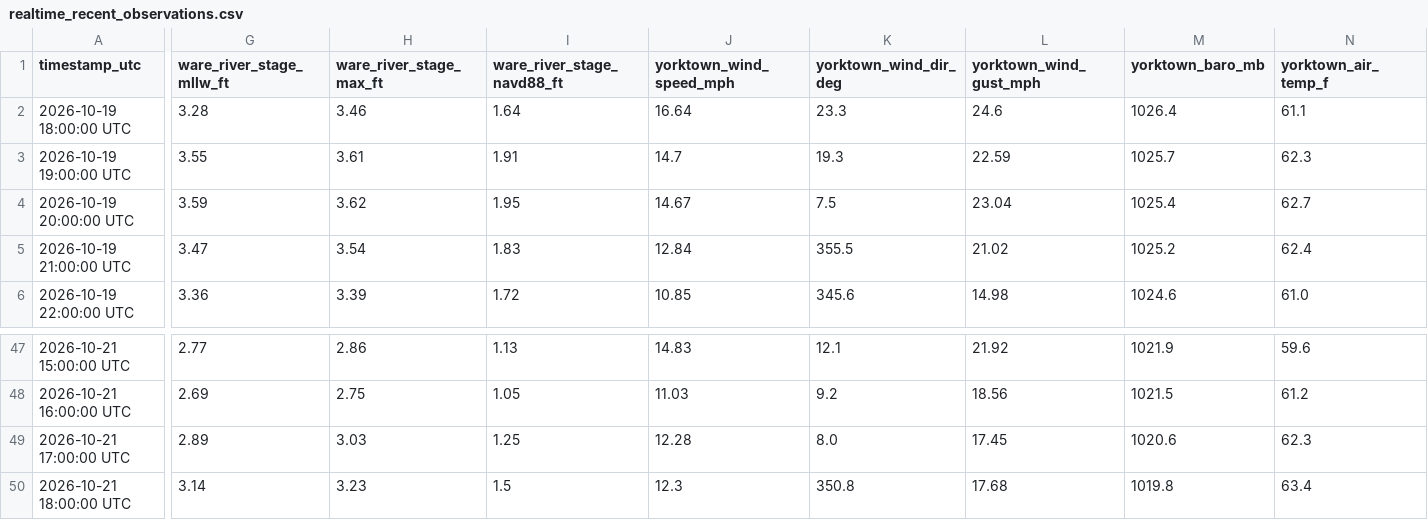
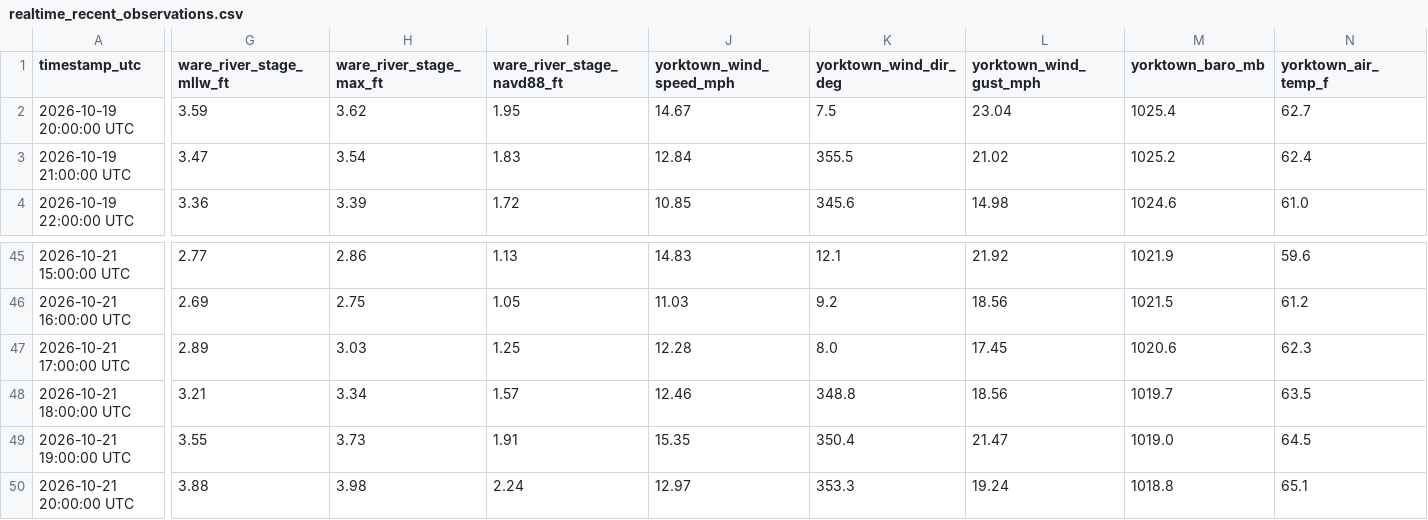
Before and after one commit to flatfoot584/mathews-flood-monitor, a CSV file: realtime_recent_observations.csv, drawn as a sheet; only a part is shown, gaps mark what is left out; removed rows and columns are numbered as before the commit, all else as after; rows hold the shown columns only; the diff covers the shown part only; the diff names each change by its address in the sheet, - before the commit and + after, or states it on an @@ line.

```diff
--- a/realtime_recent_observations.csv
+++ b/realtime_recent_observations.csv
-row 2: 2026-10-19 18:00:00 UTC | 3.28 | 3.46 | 1.64 | 16.64 | 23.3 | 24.6 | 1026.4 | 61.1
-row 3: 2026-10-19 19:00:00 UTC | 3.55 | 3.61 | 1.91 | 14.7 | 19.3 | 22.59 | 1025.7 | 62.3
-G48 (ware_river_stage_mllw_ft): 3.14
+G48 (ware_river_stage_mllw_ft): 3.21
-H48 (ware_river_stage_max_ft): 3.23
+H48 (ware_river_stage_max_ft): 3.34
-I48 (ware_river_stage_navd88_ft): 1.5
+I48 (ware_river_stage_navd88_ft): 1.57
-J48 (yorktown_wind_speed_mph): 12.3
+J48 (yorktown_wind_speed_mph): 12.46
-K48 (yorktown_wind_dir_deg): 350.8
+K48 (yorktown_wind_dir_deg): 348.8
-L48 (yorktown_wind_gust_mph): 17.68
+L48 (yorktown_wind_gust_mph): 18.56
-M48 (yorktown_baro_mb): 1019.8
+M48 (yorktown_baro_mb): 1019.7
-N48 (yorktown_air_temp_f): 63.4
+N48 (yorktown_air_temp_f): 63.5
+row 49: 2026-10-21 19:00:00 UTC | 3.55 | 3.73 | 1.91 | 15.35 | 350.4 | 21.47 | 1019.0 | 64.5
+row 50: 2026-10-21 20:00:00 UTC | 3.88 | 3.98 | 2.24 | 12.97 | 353.3 | 19.24 | 1018.8 | 65.1
```
Also changed, not shown: 14 edited cells elsewhere in this file, forecast_48h.csv, issued_forecast_archive.csv, 11 other files.
